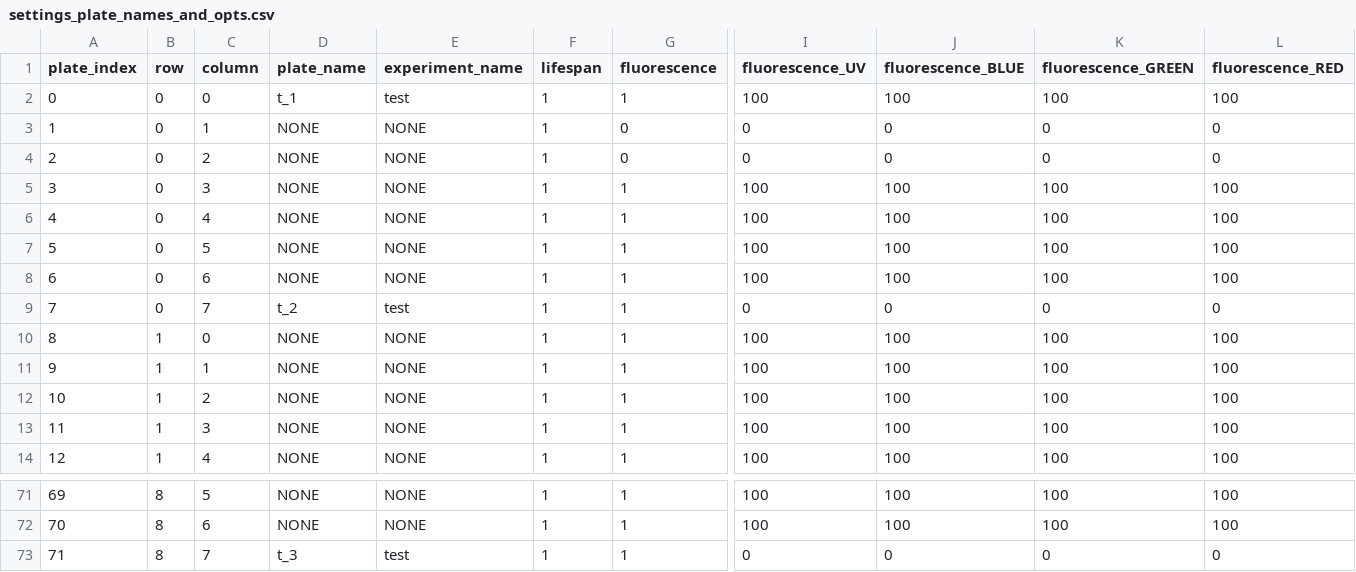
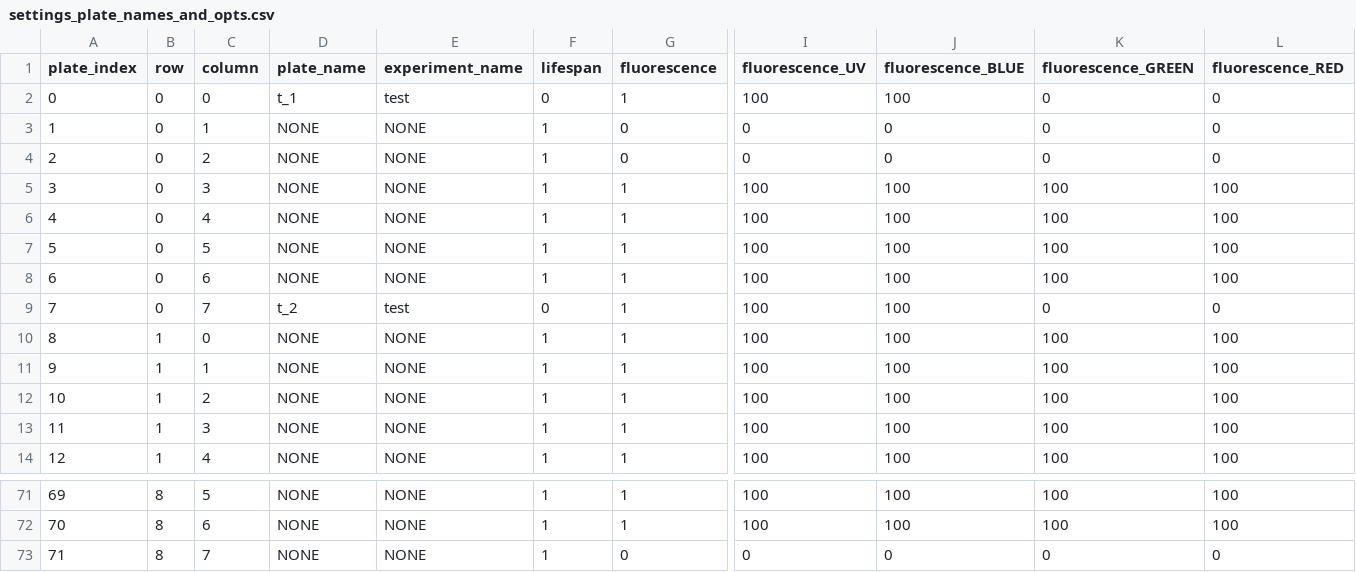
Before and after one commit to Sam-Freitas/WP_imager, a CSV file: settings/settings_plate_names_and_opts.csv, drawn as a sheet; only a part is shown, gaps mark what is left out; the diff names each change by its address in the sheet, - before the commit and + after, or states it on an @@ line.

```diff
--- a/settings/settings_plate_names_and_opts.csv
+++ b/settings/settings_plate_names_and_opts.csv
-F2 (lifespan): 1
+F2 (lifespan): 0
-K2 (fluorescence_GREEN): 100
+K2 (fluorescence_GREEN): 0
-L2 (fluorescence_RED): 100
+L2 (fluorescence_RED): 0
-F9 (lifespan): 1
+F9 (lifespan): 0
-I9 (fluorescence_UV): 0
+I9 (fluorescence_UV): 100
-J9 (fluorescence_BLUE): 0
+J9 (fluorescence_BLUE): 100
-D73 (plate_name): t_3
+D73 (plate_name): NONE
-E73 (experiment_name): test
+E73 (experiment_name): NONE
-G73 (fluorescence): 1
+G73 (fluorescence): 0
```
Also changed, not shown: settings/settings_cameras.csv, settings/settings_plate_positions.csv, 7 other files.
